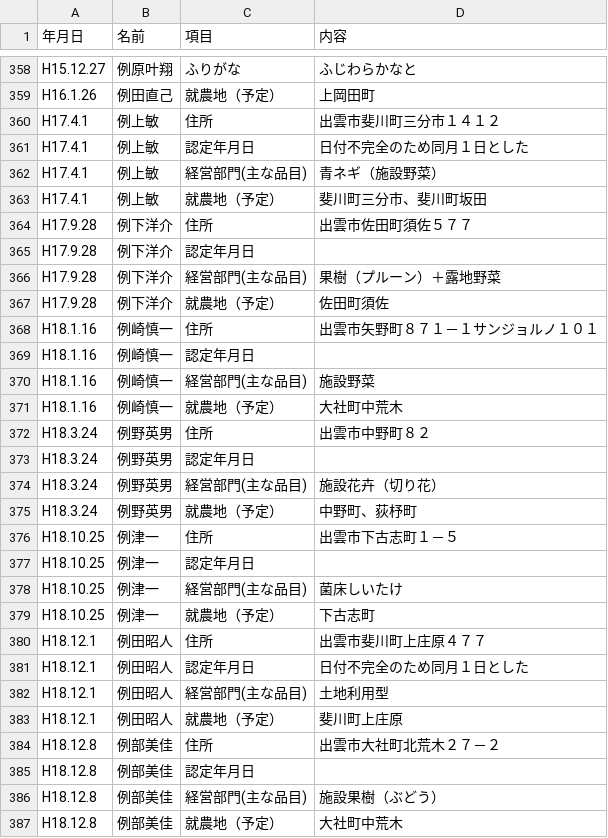
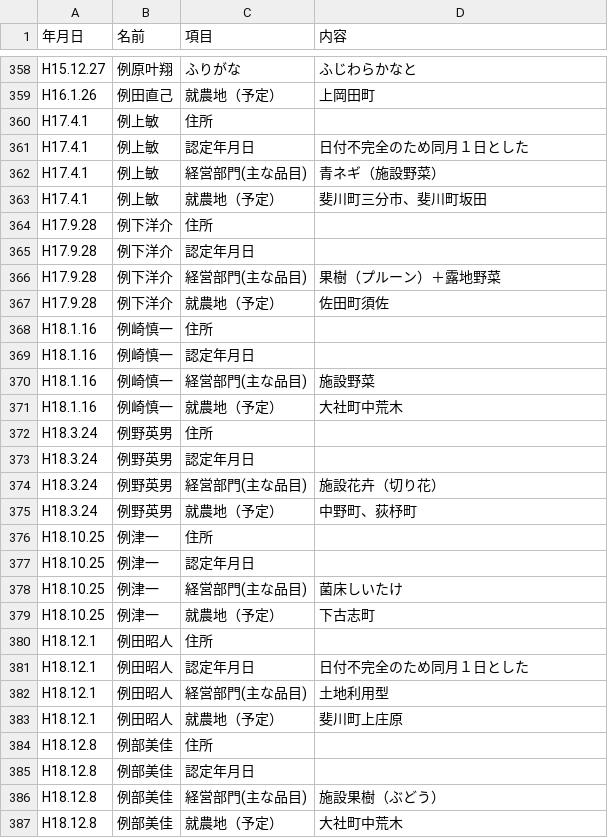
Before and after one commit to swd-hub/DX, a CSV file: 令和７年農業研修生・就農者等一覧 - 例.csv, drawn as a sheet; only a part is shown, gaps mark what is left out; the diff covers the shown part only.

Commit message:
Add files via upload

```diff
--- a/令和７年農業研修生・就農者等一覧 - 例.csv
+++ b/令和７年農業研修生・就農者等一覧 - 例.csv
@@ -359,3 +359,3 @@ H15.12.27,例原叶翔,ふりがな,ふじわらかなと
 H16.1.26,例田直己,就農地（予定）,上岡田町
-H17.4.1,例上敏,住所,出雲市斐川町三分市１４１２
+H17.4.1,例上敏,住所,
 H17.4.1,例上敏,認定年月日,日付不完全のため同月１日とした
@@ -363,3 +363,3 @@ H17.4.1,例上敏,経営部門(主な品目),青ネギ（施設野菜）
 H17.4.1,例上敏,就農地（予定）,斐川町三分市、斐川町坂田
-H17.9.28,例下洋介,住所,出雲市佐田町須佐５７７
+H17.9.28,例下洋介,住所,
 H17.9.28,例下洋介,認定年月日,
@@ -367,3 +367,3 @@ H17.9.28,例下洋介,経営部門(主な品目),果樹（プルーン）＋露
 H17.9.28,例下洋介,就農地（予定）,佐田町須佐
-H18.1.16,例崎慎一,住所,出雲市矢野町８７１－１サンジョルノ１０１
+H18.1.16,例崎慎一,住所,
 H18.1.16,例崎慎一,認定年月日,
@@ -371,3 +371,3 @@ H18.1.16,例崎慎一,経営部門(主な品目),施設野菜
 H18.1.16,例崎慎一,就農地（予定）,大社町中荒木
-H18.3.24,例野英男,住所,出雲市中野町８２
+H18.3.24,例野英男,住所,
 H18.3.24,例野英男,認定年月日,
@@ -375,3 +375,3 @@ H18.3.24,例野英男,経営部門(主な品目),施設花卉（切り花）
 H18.3.24,例野英男,就農地（予定）,中野町、荻杼町
-H18.10.25,例津一,住所,出雲市下古志町１－５
+H18.10.25,例津一,住所,
 H18.10.25,例津一,認定年月日,
@@ -379,3 +379,3 @@ H18.10.25,例津一,経営部門(主な品目),菌床しいたけ
 H18.10.25,例津一,就農地（予定）,下古志町
-H18.12.1,例田昭人,住所,出雲市斐川町上庄原４７７
+H18.12.1,例田昭人,住所,
 H18.12.1,例田昭人,認定年月日,日付不完全のため同月１日とした
@@ -383,3 +383,3 @@ H18.12.1,例田昭人,経営部門(主な品目),土地利用型
 H18.12.1,例田昭人,就農地（予定）,斐川町上庄原
-H18.12.8,例部美佳,住所,出雲市大社町北荒木２７－２
+H18.12.8,例部美佳,住所,
 H18.12.8,例部美佳,認定年月日,
```
Also changed, not shown: 84 edited cells elsewhere in this file.
